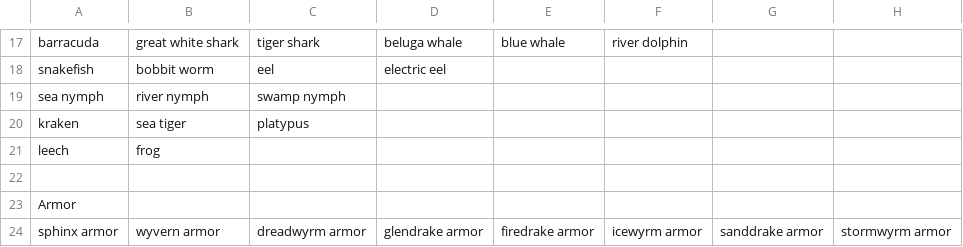
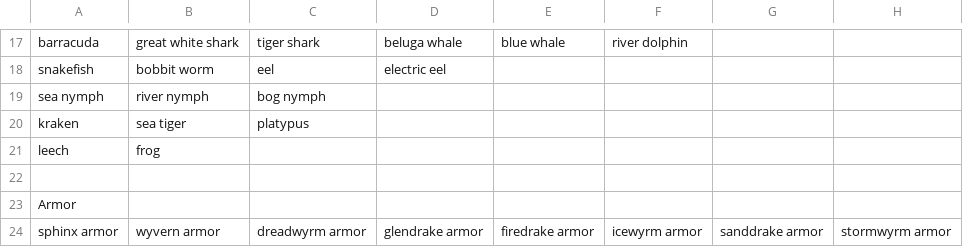
Before and after one commit to tommyettinger/DawnLikeAtlas, a TSV file: image_names.tsv, drawn as a sheet; only a part is shown, gaps mark what is left out; the diff names each change by its address in the sheet, - before the commit and + after, or states it on an @@ line.

Commit message:
Move atlases with font into their own folder; fix font issue.
A naming inconsistency was also fixed; swamp nymph should have been bog nymph.
Dawnlike.java (the generated file) was removed because it would probably never compile in any project; it's just too large. AtlasEnumGenerator.java in the tests has some more useful ways to take a libGDX atlas and make a Map out of it.

```diff
--- a/image_names.tsv
+++ b/image_names.tsv
-C19: swamp nymph
+C19: bog nymph
```
Also changed, not shown: 18 other files.
